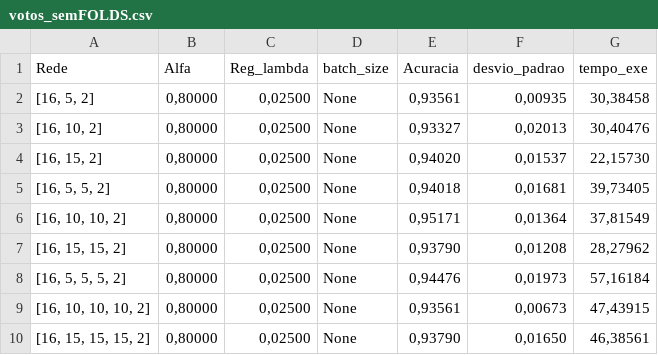
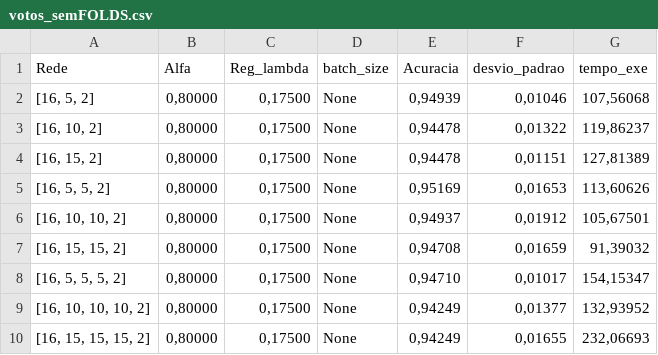
Before and after one commit to LeDSantos/t2_NeuralNetwork, a CSV file: votos_semFOLDS.csv, drawn as a sheet.

```diff
--- a/votos_semFOLDS.csv
+++ b/votos_semFOLDS.csv
@@ -1,10 +1,10 @@
 Rede; Alfa; Reg_lambda; batch_size; Acuracia; desvio_padrao; tempo_exe
-[16, 5, 2]; 0,80000; 0,02500; None; 0,93561; 0,00935; 30,38458
-[16, 10, 2]; 0,80000; 0,02500; None; 0,93327; 0,02013; 30,40476
-[16, 15, 2]; 0,80000; 0,02500; None; 0,94020; 0,01537; 22,15730
-[16, 5, 5, 2]; 0,80000; 0,02500; None; 0,94018; 0,01681; 39,73405
-[16, 10, 10, 2]; 0,80000; 0,02500; None; 0,95171; 0,01364; 37,81549
-[16, 15, 15, 2]; 0,80000; 0,02500; None; 0,93790; 0,01208; 28,27962
-[16, 5, 5, 5, 2]; 0,80000; 0,02500; None; 0,94476; 0,01973; 57,16184
-[16, 10, 10, 10, 2]; 0,80000; 0,02500; None; 0,93561; 0,00673; 47,43915
-[16, 15, 15, 15, 2]; 0,80000; 0,02500; None; 0,93790; 0,01650; 46,38561
+[16, 5, 2]; 0,80000; 0,17500; None; 0,94939; 0,01046; 107,56068
+[16, 10, 2]; 0,80000; 0,17500; None; 0,94478; 0,01322; 119,86237
+[16, 15, 2]; 0,80000; 0,17500; None; 0,94478; 0,01151; 127,81389
+[16, 5, 5, 2]; 0,80000; 0,17500; None; 0,95169; 0,01653; 113,60626
+[16, 10, 10, 2]; 0,80000; 0,17500; None; 0,94937; 0,01912; 105,67501
+[16, 15, 15, 2]; 0,80000; 0,17500; None; 0,94708; 0,01659; 91,39032
+[16, 5, 5, 5, 2]; 0,80000; 0,17500; None; 0,94710; 0,01017; 154,15347
+[16, 10, 10, 10, 2]; 0,80000; 0,17500; None; 0,94249; 0,01377; 132,93952
+[16, 15, 15, 15, 2]; 0,80000; 0,17500; None; 0,94249; 0,01655; 232,06693
```
Also changed, not shown: votos.csv, votosMUDA_BATCH.csv, 2 other files.
